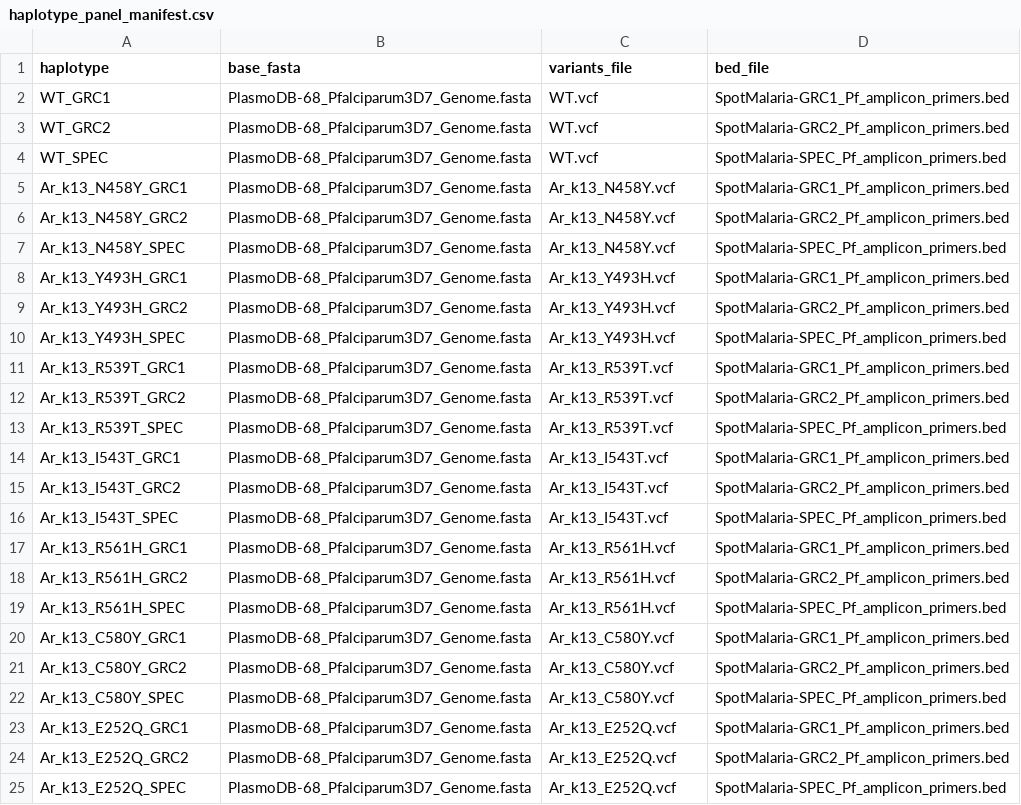
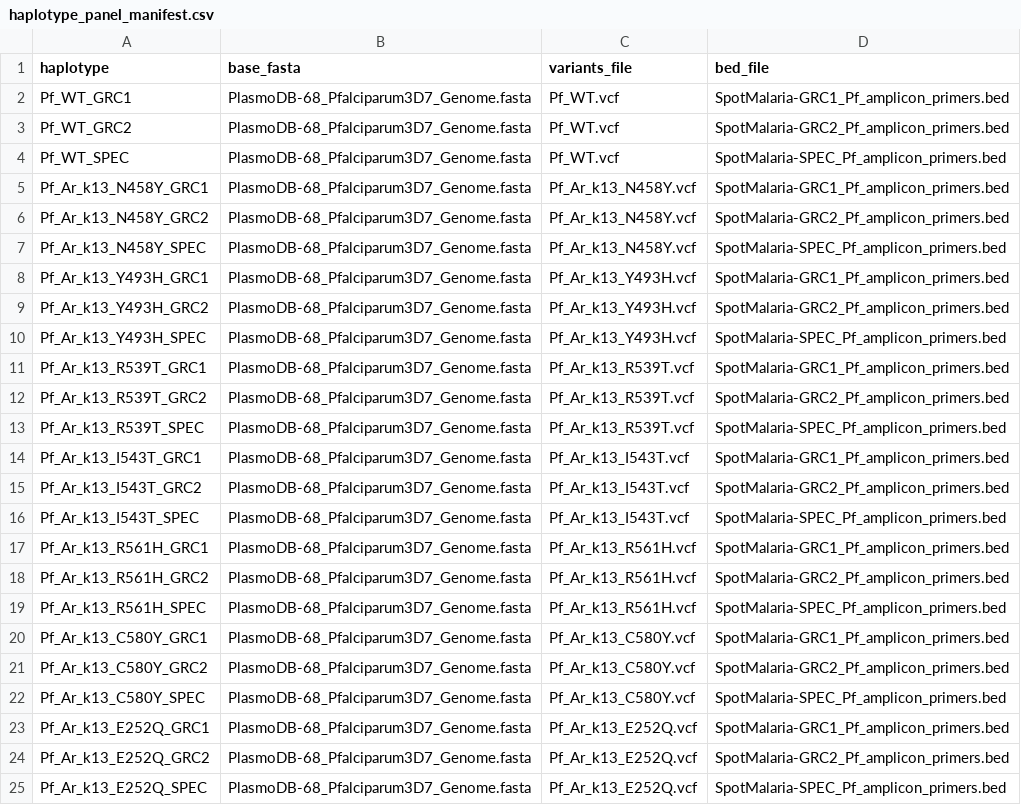
Before and after one commit to advISO-project/validation_malaria, a CSV file: synthetic-dataset/pop_var_sim_input_files/haplotype_panel_manifest.csv, drawn as a sheet; only a part is shown; the diff covers the shown part only.

Commit message:
Renaming of samples

```diff
--- a/synthetic-dataset/pop_var_sim_input_files/haplotype_panel_manifest.csv
+++ b/synthetic-dataset/pop_var_sim_input_files/haplotype_panel_manifest.csv
@@ -1,25 +1,25 @@
 haplotype,base_fasta,variants_file,bed_file
-WT_GRC1,PlasmoDB-68_Pfalciparum3D7_Genome.fasta,WT.vcf,SpotMalaria-GRC1_Pf_amplicon_primers.bed
-WT_GRC2,PlasmoDB-68_Pfalciparum3D7_Genome.fasta,WT.vcf,SpotMalaria-GRC2_Pf_amplicon_primers.bed
-WT_SPEC,PlasmoDB-68_Pfalciparum3D7_Genome.fasta,WT.vcf,SpotMalaria-SPEC_Pf_amplicon_primers.bed
-Ar_k13_N458Y_GRC1,PlasmoDB-68_Pfalciparum3D7_Genome.fasta,Ar_k13_N458Y.vcf,SpotMalaria-GRC1_Pf_amplicon_primers.bed
-Ar_k13_N458Y_GRC2,PlasmoDB-68_Pfalciparum3D7_Genome.fasta,Ar_k13_N458Y.vcf,SpotMalaria-GRC2_Pf_amplicon_primers.bed
-Ar_k13_N458Y_SPEC,PlasmoDB-68_Pfalciparum3D7_Genome.fasta,Ar_k13_N458Y.vcf,SpotMalaria-SPEC_Pf_amplicon_primers.bed
-Ar_k13_Y493H_GRC1,PlasmoDB-68_Pfalciparum3D7_Genome.fasta,Ar_k13_Y493H.vcf,SpotMalaria-GRC1_Pf_amplicon_primers.bed
-Ar_k13_Y493H_GRC2,PlasmoDB-68_Pfalciparum3D7_Genome.fasta,Ar_k13_Y493H.vcf,SpotMalaria-GRC2_Pf_amplicon_primers.bed
-Ar_k13_Y493H_SPEC,PlasmoDB-68_Pfalciparum3D7_Genome.fasta,Ar_k13_Y493H.vcf,SpotMalaria-SPEC_Pf_amplicon_primers.bed
-Ar_k13_R539T_GRC1,PlasmoDB-68_Pfalciparum3D7_Genome.fasta,Ar_k13_R539T.vcf,SpotMalaria-GRC1_Pf_amplicon_primers.bed
-Ar_k13_R539T_GRC2,PlasmoDB-68_Pfalciparum3D7_Genome.fasta,Ar_k13_R539T.vcf,SpotMalaria-GRC2_Pf_amplicon_primers.bed
-Ar_k13_R539T_SPEC,PlasmoDB-68_Pfalciparum3D7_Genome.fasta,Ar_k13_R539T.vcf,SpotMalaria-SPEC_Pf_amplicon_primers.bed
-Ar_k13_I543T_GRC1,PlasmoDB-68_Pfalciparum3D7_Genome.fasta,Ar_k13_I543T.vcf,SpotMalaria-GRC1_Pf_amplicon_primers.bed
-Ar_k13_I543T_GRC2,PlasmoDB-68_Pfalciparum3D7_Genome.fasta,Ar_k13_I543T.vcf,SpotMalaria-GRC2_Pf_amplicon_primers.bed
-Ar_k13_I543T_SPEC,PlasmoDB-68_Pfalciparum3D7_Genome.fasta,Ar_k13_I543T.vcf,SpotMalaria-SPEC_Pf_amplicon_primers.bed
-Ar_k13_R561H_GRC1,PlasmoDB-68_Pfalciparum3D7_Genome.fasta,Ar_k13_R561H.vcf,SpotMalaria-GRC1_Pf_amplicon_primers.bed
-Ar_k13_R561H_GRC2,PlasmoDB-68_Pfalciparum3D7_Genome.fasta,Ar_k13_R561H.vcf,SpotMalaria-GRC2_Pf_amplicon_primers.bed
-Ar_k13_R561H_SPEC,PlasmoDB-68_Pfalciparum3D7_Genome.fasta,Ar_k13_R561H.vcf,SpotMalaria-SPEC_Pf_amplicon_primers.bed
-Ar_k13_C580Y_GRC1,PlasmoDB-68_Pfalciparum3D7_Genome.fasta,Ar_k13_C580Y.vcf,SpotMalaria-GRC1_Pf_amplicon_primers.bed
-Ar_k13_C580Y_GRC2,PlasmoDB-68_Pfalciparum3D7_Genome.fasta,Ar_k13_C580Y.vcf,SpotMalaria-GRC2_Pf_amplicon_primers.bed
-Ar_k13_C580Y_SPEC,PlasmoDB-68_Pfalciparum3D7_Genome.fasta,Ar_k13_C580Y.vcf,SpotMalaria-SPEC_Pf_amplicon_primers.bed
-Ar_k13_E252Q_GRC1,PlasmoDB-68_Pfalciparum3D7_Genome.fasta,Ar_k13_E252Q.vcf,SpotMalaria-GRC1_Pf_amplicon_primers.bed
-Ar_k13_E252Q_GRC2,PlasmoDB-68_Pfalciparum3D7_Genome.fasta,Ar_k13_E252Q.vcf,SpotMalaria-GRC2_Pf_amplicon_primers.bed
-Ar_k13_E252Q_SPEC,PlasmoDB-68_Pfalciparum3D7_Genome.fasta,Ar_k13_E252Q.vcf,SpotMalaria-SPEC_Pf_amplicon_primers.bed
+Pf_WT_GRC1,PlasmoDB-68_Pfalciparum3D7_Genome.fasta,Pf_WT.vcf,SpotMalaria-GRC1_Pf_amplicon_primers.bed
+Pf_WT_GRC2,PlasmoDB-68_Pfalciparum3D7_Genome.fasta,Pf_WT.vcf,SpotMalaria-GRC2_Pf_amplicon_primers.bed
+Pf_WT_SPEC,PlasmoDB-68_Pfalciparum3D7_Genome.fasta,Pf_WT.vcf,SpotMalaria-SPEC_Pf_amplicon_primers.bed
+Pf_Ar_k13_N458Y_GRC1,PlasmoDB-68_Pfalciparum3D7_Genome.fasta,Pf_Ar_k13_N458Y.vcf,SpotMalaria-GRC1_Pf_amplicon_primers.bed
+Pf_Ar_k13_N458Y_GRC2,PlasmoDB-68_Pfalciparum3D7_Genome.fasta,Pf_Ar_k13_N458Y.vcf,SpotMalaria-GRC2_Pf_amplicon_primers.bed
+Pf_Ar_k13_N458Y_SPEC,PlasmoDB-68_Pfalciparum3D7_Genome.fasta,Pf_Ar_k13_N458Y.vcf,SpotMalaria-SPEC_Pf_amplicon_primers.bed
+Pf_Ar_k13_Y493H_GRC1,PlasmoDB-68_Pfalciparum3D7_Genome.fasta,Pf_Ar_k13_Y493H.vcf,SpotMalaria-GRC1_Pf_amplicon_primers.bed
+Pf_Ar_k13_Y493H_GRC2,PlasmoDB-68_Pfalciparum3D7_Genome.fasta,Pf_Ar_k13_Y493H.vcf,SpotMalaria-GRC2_Pf_amplicon_primers.bed
+Pf_Ar_k13_Y493H_SPEC,PlasmoDB-68_Pfalciparum3D7_Genome.fasta,Pf_Ar_k13_Y493H.vcf,SpotMalaria-SPEC_Pf_amplicon_primers.bed
+Pf_Ar_k13_R539T_GRC1,PlasmoDB-68_Pfalciparum3D7_Genome.fasta,Pf_Ar_k13_R539T.vcf,SpotMalaria-GRC1_Pf_amplicon_primers.bed
+Pf_Ar_k13_R539T_GRC2,PlasmoDB-68_Pfalciparum3D7_Genome.fasta,Pf_Ar_k13_R539T.vcf,SpotMalaria-GRC2_Pf_amplicon_primers.bed
+Pf_Ar_k13_R539T_SPEC,PlasmoDB-68_Pfalciparum3D7_Genome.fasta,Pf_Ar_k13_R539T.vcf,SpotMalaria-SPEC_Pf_amplicon_primers.bed
+Pf_Ar_k13_I543T_GRC1,PlasmoDB-68_Pfalciparum3D7_Genome.fasta,Pf_Ar_k13_I543T.vcf,SpotMalaria-GRC1_Pf_amplicon_primers.bed
+Pf_Ar_k13_I543T_GRC2,PlasmoDB-68_Pfalciparum3D7_Genome.fasta,Pf_Ar_k13_I543T.vcf,SpotMalaria-GRC2_Pf_amplicon_primers.bed
+Pf_Ar_k13_I543T_SPEC,PlasmoDB-68_Pfalciparum3D7_Genome.fasta,Pf_Ar_k13_I543T.vcf,SpotMalaria-SPEC_Pf_amplicon_primers.bed
+Pf_Ar_k13_R561H_GRC1,PlasmoDB-68_Pfalciparum3D7_Genome.fasta,Pf_Ar_k13_R561H.vcf,SpotMalaria-GRC1_Pf_amplicon_primers.bed
+Pf_Ar_k13_R561H_GRC2,PlasmoDB-68_Pfalciparum3D7_Genome.fasta,Pf_Ar_k13_R561H.vcf,SpotMalaria-GRC2_Pf_amplicon_primers.bed
+Pf_Ar_k13_R561H_SPEC,PlasmoDB-68_Pfalciparum3D7_Genome.fasta,Pf_Ar_k13_R561H.vcf,SpotMalaria-SPEC_Pf_amplicon_primers.bed
+Pf_Ar_k13_C580Y_GRC1,PlasmoDB-68_Pfalciparum3D7_Genome.fasta,Pf_Ar_k13_C580Y.vcf,SpotMalaria-GRC1_Pf_amplicon_primers.bed
+Pf_Ar_k13_C580Y_GRC2,PlasmoDB-68_Pfalciparum3D7_Genome.fasta,Pf_Ar_k13_C580Y.vcf,SpotMalaria-GRC2_Pf_amplicon_primers.bed
+Pf_Ar_k13_C580Y_SPEC,PlasmoDB-68_Pfalciparum3D7_Genome.fasta,Pf_Ar_k13_C580Y.vcf,SpotMalaria-SPEC_Pf_amplicon_primers.bed
+Pf_Ar_k13_E252Q_GRC1,PlasmoDB-68_Pfalciparum3D7_Genome.fasta,Pf_Ar_k13_E252Q.vcf,SpotMalaria-GRC1_Pf_amplicon_primers.bed
+Pf_Ar_k13_E252Q_GRC2,PlasmoDB-68_Pfalciparum3D7_Genome.fasta,Pf_Ar_k13_E252Q.vcf,SpotMalaria-GRC2_Pf_amplicon_primers.bed
+Pf_Ar_k13_E252Q_SPEC,PlasmoDB-68_Pfalciparum3D7_Genome.fasta,Pf_Ar_k13_E252Q.vcf,SpotMalaria-SPEC_Pf_amplicon_primers.bed
```
Also changed, not shown: 126 edited cells elsewhere in this file.
